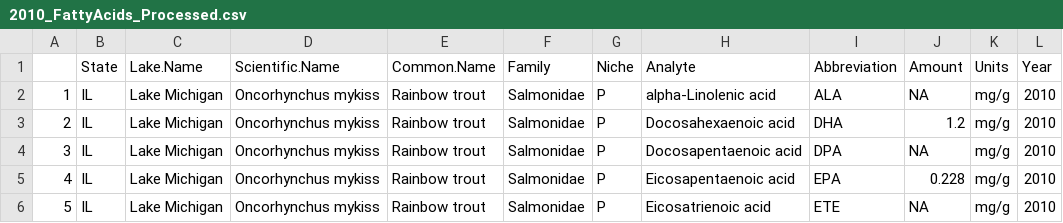
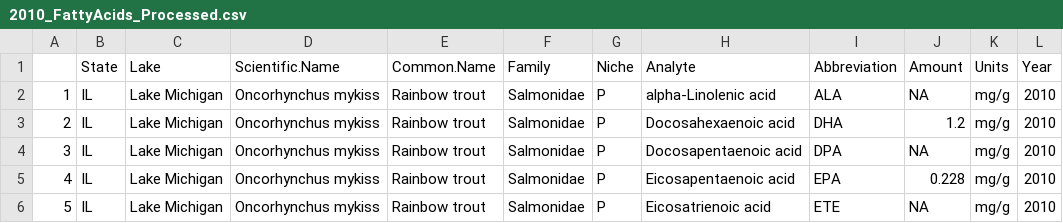
Before and after one commit to j-narleski/NarleskiThompson_ENV872_EDA_FinalProject, a CSV file: ProcessedData/2010_FattyAcids_Processed.csv, drawn as a sheet; only a part is shown.

Commit message:
Modified processed data sets and continued exploratory analysis

```diff
--- a/ProcessedData/2010_FattyAcids_Processed.csv
+++ b/ProcessedData/2010_FattyAcids_Processed.csv
@@ -1,2 +1,2 @@
-"","State","Lake.Name","Scientific.Name","Common.Name","Family","Niche","Analyte","Abbreviation","Amount","Units","Year"
+"","State","Lake","Scientific.Name","Common.Name","Family","Niche","Analyte","Abbreviation","Amount","Units","Year"
 "1","IL","Lake Michigan","Oncorhynchus mykiss","Rainbow trout","Salmonidae","P","alpha-Linolenic acid","ALA",NA,"mg/g",2010
```
Also changed, not shown: ProcessedData/2010_Mercury_Processed.csv, ProcessedData/2010_PCBs_Processed.csv, 2 other files.
